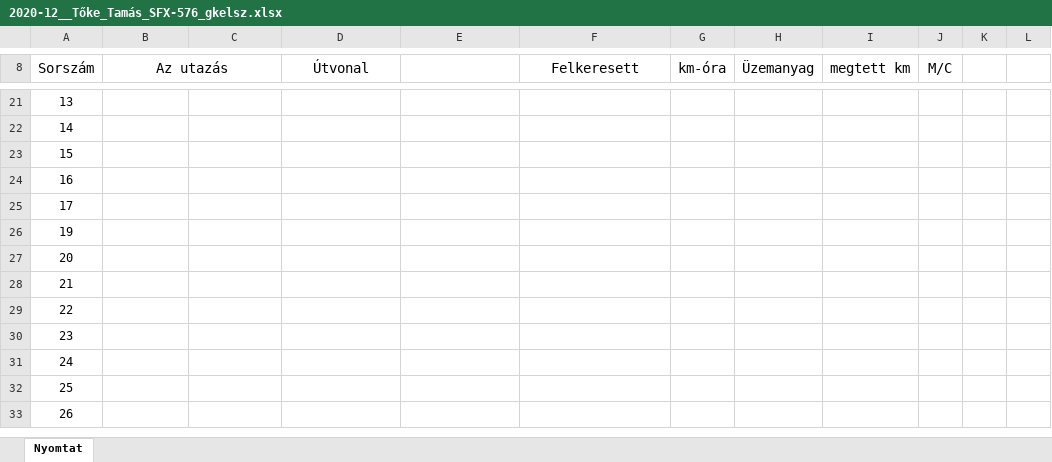
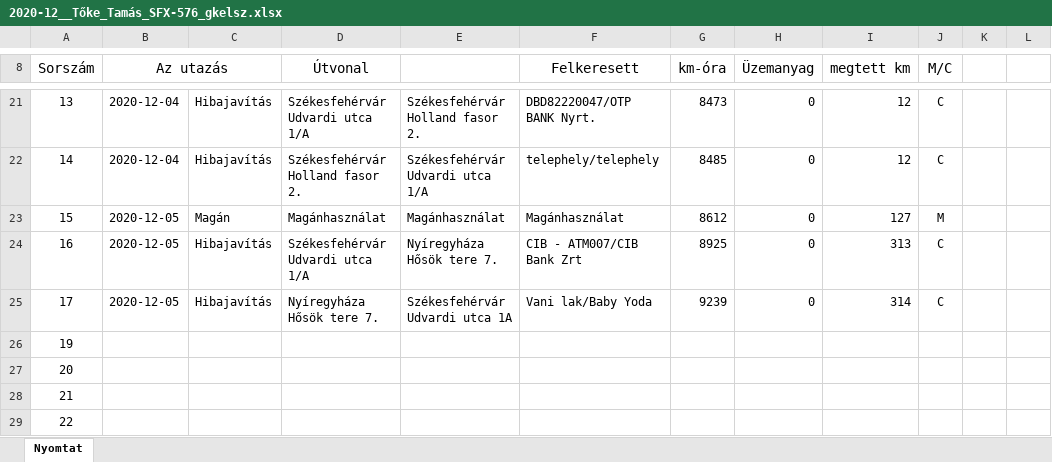
Before and after one commit to toketamas/UtnyilvantartoJava, an Excel workbook: 2020-12__Tőke_Tamás_SFX-576_gkelsz.xlsx, sheet Nyomtat, drawn as a sheet; only a part is shown, gaps mark what is left out; the shorter side is filled out with more unchanged rows; values as stored, in another font and other column widths than the file's, no borders; the diff covers the shown part only; the diff names each change by its address in the sheet, - before the commit and + after, or states it on an @@ line.

```diff
--- a/2020-12__Tőke_Tamás_SFX-576_gkelsz.xlsx (sheet Nyomtat)
+++ b/2020-12__Tőke_Tamás_SFX-576_gkelsz.xlsx (sheet Nyomtat)
-B21:B22 (Az utazás): (empty)
+B21:B22 (Az utazás): 2020-12-04
-C21:C22: (empty)
+C21:C22: Hibajavítás
-D21 (Útvonal): (empty)
+D21 (Útvonal): Székesfehérvár Udvardi utca 1/A
-E21: (empty)
+E21: Székesfehérvár Holland fasor 2.
-F21 (Felkeresett): (empty)
+F21 (Felkeresett): DBD82220047/OTP BANK Nyrt.
-G21 (km-óra): (empty)
+G21 (km-óra): 8473
-H21:H25 (Üzemanyag): (empty)
+H21:H25 (Üzemanyag): 0
-I21:I22 (megtett km): (empty)
+I21:I22 (megtett km): 12
-J21:J22 (M/C): (empty)
+J21:J22 (M/C): C
-D22 (Útvonal): (empty)
+D22 (Útvonal): Székesfehérvár Holland fasor 2.
-E22: (empty)
+E22: Székesfehérvár Udvardi utca 1/A
-F22 (Felkeresett): (empty)
+F22 (Felkeresett): telephely/telephely
-G22 (km-óra): (empty)
+G22 (km-óra): 8485
-B23:B25 (Az utazás): (empty)
+B23:B25 (Az utazás): 2020-12-05
-C23: (empty)
+C23: Magán
-D23 (Útvonal): (empty)
+D23 (Útvonal): Magánhasználat
-E23: (empty)
+E23: Magánhasználat
-F23 (Felkeresett): (empty)
+F23 (Felkeresett): Magánhasználat
-G23 (km-óra): (empty)
+G23 (km-óra): 8612
-I23 (megtett km): (empty)
+I23 (megtett km): 127
-J23 (M/C): (empty)
+J23 (M/C): M
-C24:C25: (empty)
+C24:C25: Hibajavítás
-D24 (Útvonal): (empty)
+D24 (Útvonal): Székesfehérvár Udvardi utca 1/A
-E24: (empty)
+E24: Nyíregyháza Hősök tere 7.
-F24 (Felkeresett): (empty)
+F24 (Felkeresett): CIB - ATM007/CIB Bank Zrt
-G24 (km-óra): (empty)
+G24 (km-óra): 8925
-I24 (megtett km): (empty)
+I24 (megtett km): 313
-J24:J25 (M/C): (empty)
+J24:J25 (M/C): C
-D25 (Útvonal): (empty)
+D25 (Útvonal): Nyíregyháza Hősök tere 7.
-E25: (empty)
+E25: Székesfehérvár Udvardi utca 1A
-F25 (Felkeresett): (empty)
+F25 (Felkeresett): Vani lak/Baby Yoda
-G25 (km-óra): (empty)
+G25 (km-óra): 9239
-I25 (megtett km): (empty)
+I25 (megtett km): 314
```
Also changed, not shown: 96 edited cells elsewhere in this sheet, 5 other files.
